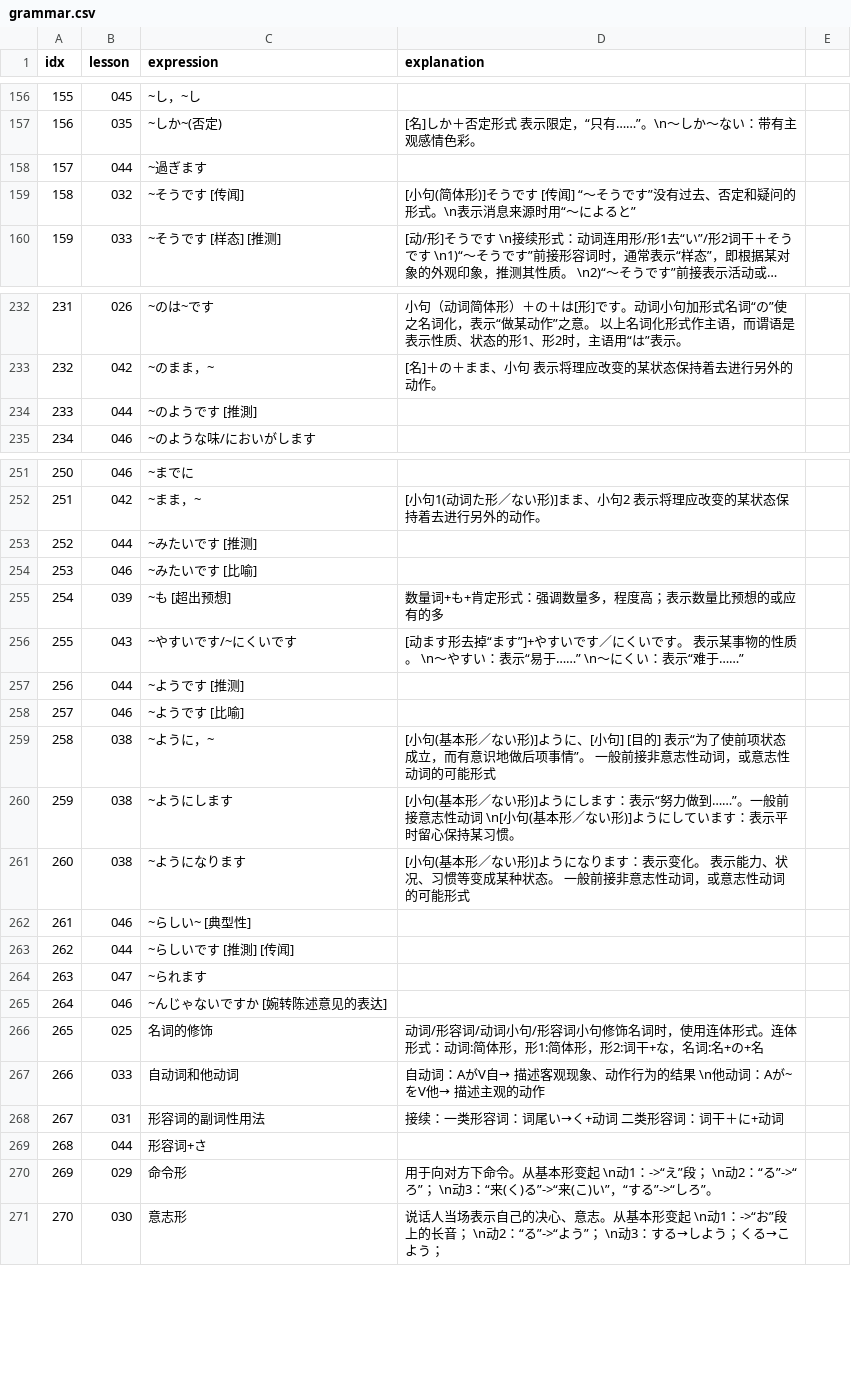
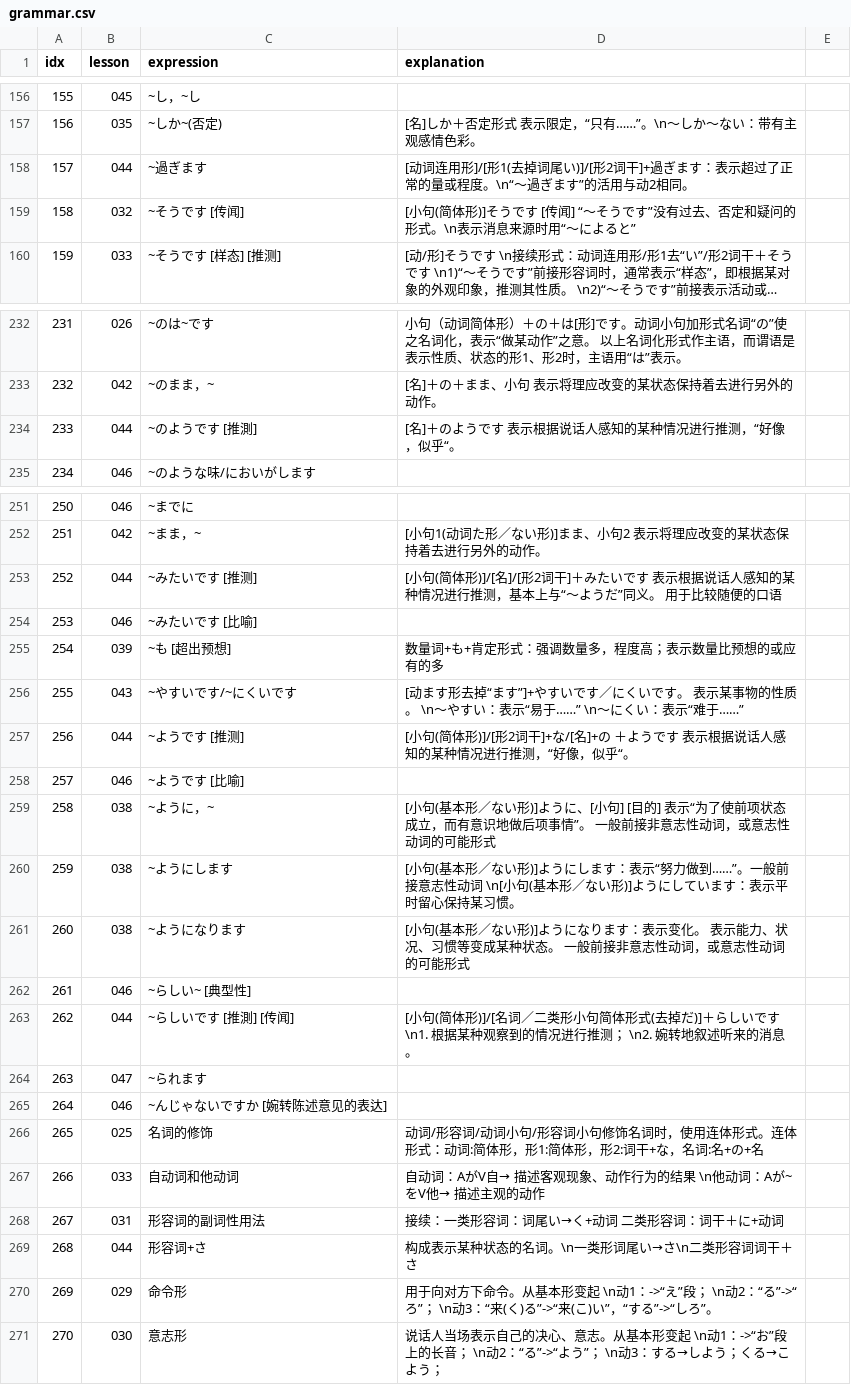
Before and after one commit to wizicer/LearnJapan, a CSV file: _data/grammar.csv, drawn as a sheet; only a part is shown, gaps mark what is left out; long unchanged cells end in ….

Commit message:
learned lesson 44

```diff
--- a/_data/grammar.csv
+++ b/_data/grammar.csv
@@ -157,3 +157,3 @@ idx,lesson,expression,explanation
 156 , 035 , ~しか~(否定)                               , [名]しか＋否定形式　表示限定，“只有……”。\n～しか～ない：带有主观感情色彩。
-157 , 044 , ~過ぎます                                  ,
+157 , 044 , ~過ぎます                                  , [动词连用形]/[形1(去掉词尾い)]/[形2词干]+過ぎます：表示超过了正常的量或程度。\n“～過ぎます”的活用与动2相同。
 158 , 032 , ~そうです [传闻]                           , [小句(简体形)]そうです　[传闻] “～そうです”没有过去、否定和疑问的形式。\n表示消息来源时用“～によると”
@@ -233,3 +233,3 @@ idx,lesson,expression,explanation
 232 , 042 , ~のまま，~                                 , [名]＋の＋まま、小句 表示将理应改变的某状态保持着去进行另外的动作。
-233 , 044 , ~のようです [推測]                         ,
+233 , 044 , ~のようです [推測]                         , [名]＋のようです 表示根据说话人感知的某种情况进行推测，“好像，似乎“。
 234 , 046 , ~のような味/においがします                 ,
@@ -252,3 +252,3 @@ idx,lesson,expression,explanation
 251 , 042 , ~まま，~                                   , [小句1(动词た形／ない形)]まま、小句2 表示将理应改变的某状态保持着去进行另外的动作。
-252 , 044 , ~みたいです [推测]                         ,
+252 , 044 , ~みたいです [推测]                         , [小句(简体形)]/[名]/[形2词干]＋みたいです 表示根据说话人感知的某种情况进行推测，基本上与“～ようだ”同义。 用于比较随便的口语
 253 , 046 , ~みたいです [比喻]                         ,
@@ -256,3 +256,3 @@ idx,lesson,expression,explanation
 255 , 043 , ~やすいです/~にくいです                    , [动ます形去掉“ます”]+やすいです／にくいです。 表示某事物的性质。 \n～やすい：表示“易于……” \n～にくい：表示“难于……”
-256 , 044 , ~ようです [推测]                           ,
+256 , 044 , ~ようです [推测]                           , [小句(简体形)]/[形2词干]+な/[名]+の ＋ようです 表示根据说话人感知的某种情况进行推测，“好像，似乎“。
 257 , 046 , ~ようです [比喻]                           ,
@@ -262,3 +262,3 @@ idx,lesson,expression,explanation
 261 , 046 , ~らしい~ [典型性]                          ,
-262 , 044 , ~らしいです [推測] [传闻]                  ,
+262 , 044 , ~らしいです [推測] [传闻]                  , [小句(简体形)]/[名词／二类形小句简体形式(去掉だ)]＋らしいです　 \n1. 根据某种观察到的情况进行推测； \n2. 婉转地叙述听来的消息。
 263 , 047 , ~られます                                  ,
@@ -268,3 +268,3 @@ idx,lesson,expression,explanation
 267 , 031 , 形容词的副词性用法                         , 接续：一类形容词：词尾い→く+动词  二类形容词：词干＋に+动词
-268 , 044 , 形容词+さ                                  ,
+268 , 044 , 形容词+さ                                  , 构成表示某种状态的名词。\n一类形词尾い→さ\n二类形容词词干＋さ
 269 , 029 , 命令形                                     , 用于向对方下命令。从基本形变起 \n动1：->“え”段； \n动2：“る”->“ろ”； \n动3：“来(く)る”->“来(こ)い”，“する”->“しろ”。
```
Also changed, not shown: _data/idiom.csv, _data/words.csv.
